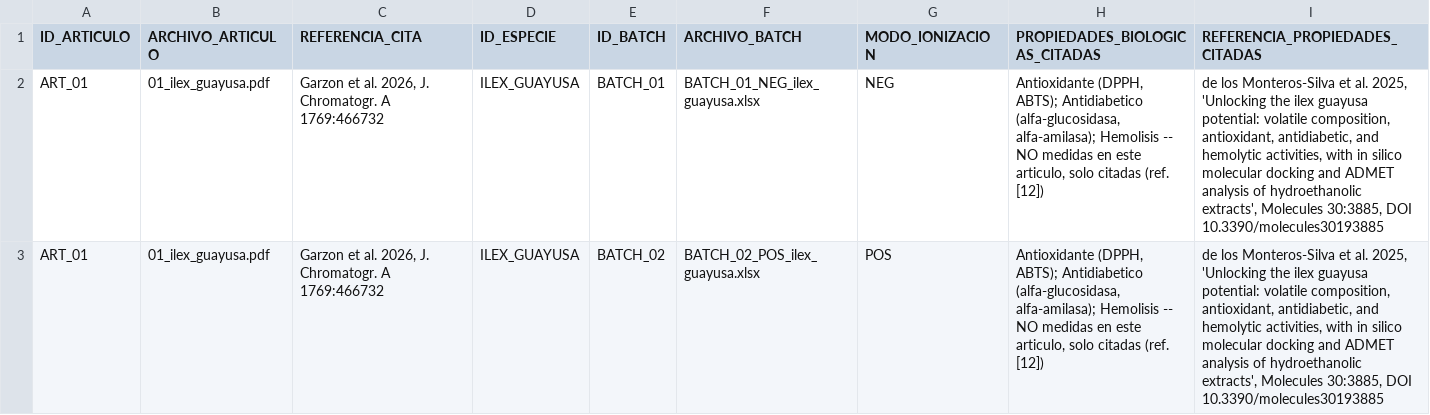
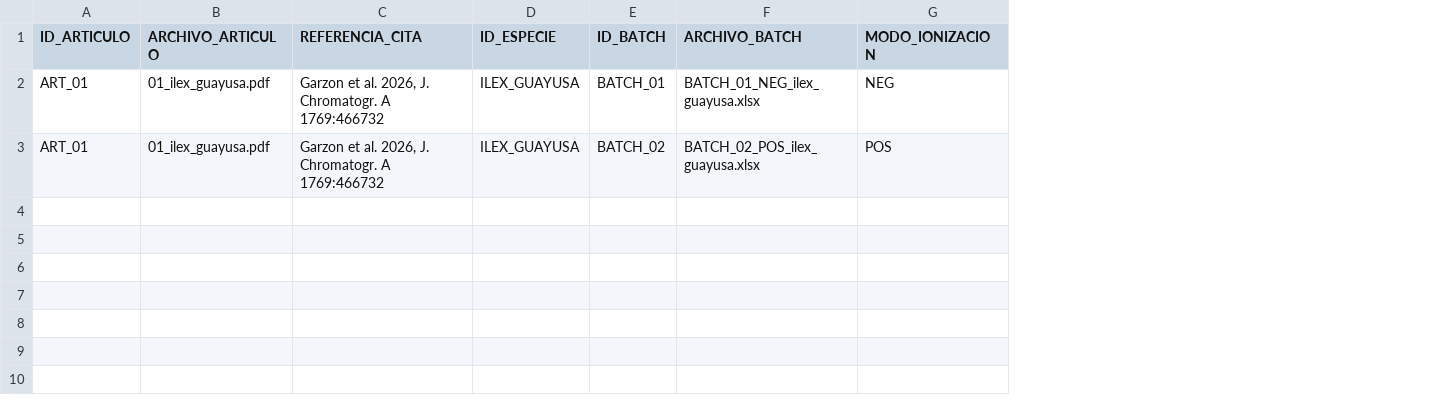
Before and after one commit to Archimarks/PROYECTO_ORQUIDEAS, a CSV file: Datos/Dataset/Consolidados/00_articulos_batches.csv, drawn as a sheet; the diff names each change by its address in the sheet, - before the commit and + after, or states it on an @@ line.

Commit message:
Eliminar propiedades biológicas y referencias citadas del dataset de artículos

```diff
--- a/Datos/Dataset/Consolidados/00_articulos_batches.csv
+++ b/Datos/Dataset/Consolidados/00_articulos_batches.csv
-column H (PROPIEDADES_BIOLOGICAS_CITADAS), rows 2-3: Antioxidante (DPPH, ABTS); Antidiabetico (alfa-glucosidasa, alfa-amilasa); Hemolisis -- NO medidas en este articulo, solo citadas (ref. [12]) | Antioxidante (DPPH, ABTS); Antidiabetico (alfa-glucosidasa, alfa-amilasa); Hemolisis -- NO medidas en este articulo, solo citadas (ref. [12])
-column I (REFERENCIA_PROPIEDADES_CITADAS), rows 2-3: de los Monteros-Silva et al. 2025, 'Unlocking the ilex guayusa potential: volatile composition, antioxidant, antidiabetic, and hemolytic activities, with in silico molecular docking and ADMET analysis of hydroethanolic extracts', Molecules 30:3885, DOI 10.3390/molecules30193885 | de los Monteros-Silva et al. 2025, 'Unlocking the ilex guayusa potential: volatile composition, antioxidant, antidiabetic, and hemolytic activities, with in silico molecular docking and ADMET analysis of hydroethanolic extracts', Molecules 30:3885, DOI 10.3390/molecules30193885
```
